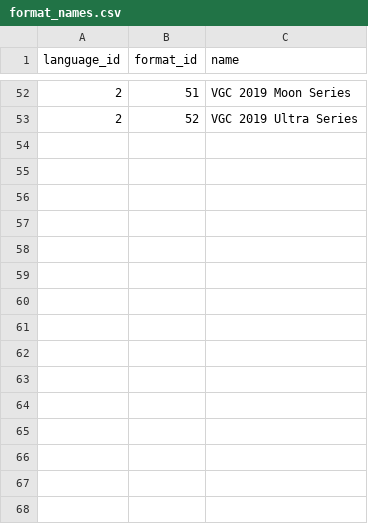
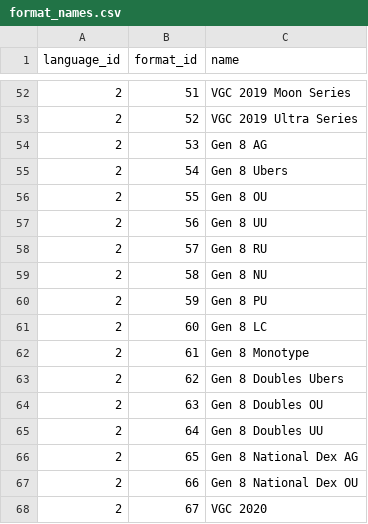
Before and after one commit to jpirnat/dex, a CSV file: data/format_names.csv, drawn as a sheet; only a part is shown, gaps mark what is left out; the diff names each change by its address in the sheet, - before the commit and + after, or states it on an @@ line.

```diff
--- a/data/format_names.csv
+++ b/data/format_names.csv
+row 54: 2 | 53 | Gen 8 AG
+row 55: 2 | 54 | Gen 8 Ubers
+row 56: 2 | 55 | Gen 8 OU
+row 57: 2 | 56 | Gen 8 UU
+row 58: 2 | 57 | Gen 8 RU
+row 59: 2 | 58 | Gen 8 NU
+row 60: 2 | 59 | Gen 8 PU
+row 61: 2 | 60 | Gen 8 LC
+row 62: 2 | 61 | Gen 8 Monotype
+row 63: 2 | 62 | Gen 8 Doubles Ubers
+row 64: 2 | 63 | Gen 8 Doubles OU
+row 65: 2 | 64 | Gen 8 Doubles UU
+row 66: 2 | 65 | Gen 8 National Dex AG
+row 67: 2 | 66 | Gen 8 National Dex OU
+row 68: 2 | 67 | VGC 2020
```
Also changed, not shown: data/formats.csv, data/showdown_formats_to_ignore.csv, 5 other files.
